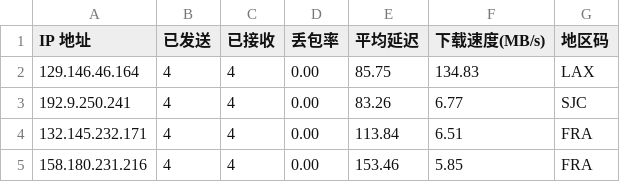
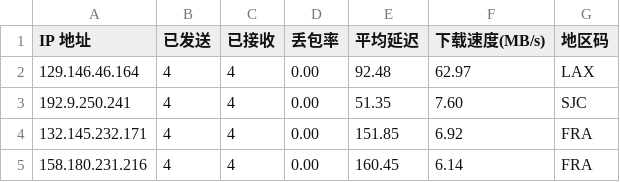
Before and after one commit to x-dr/cfst, a CSV file: result.csv, drawn as a sheet.

```diff
--- a/result.csv
+++ b/result.csv
@@ -1,5 +1,5 @@
 IP 地址,已发送,已接收,丢包率,平均延迟,下载速度(MB/s),地区码
-129.146.46.164,4,4,0.00,85.75,134.83,LAX
-192.9.250.241,4,4,0.00,83.26,6.77,SJC
-132.145.232.171,4,4,0.00,113.84,6.51,FRA
-158.180.231.216,4,4,0.00,153.46,5.85,FRA
+129.146.46.164,4,4,0.00,92.48,62.97,LAX
+192.9.250.241,4,4,0.00,51.35,7.60,SJC
+132.145.232.171,4,4,0.00,151.85,6.92,FRA
+158.180.231.216,4,4,0.00,160.45,6.14,FRA
```
Also changed, not shown: 1 other file.
